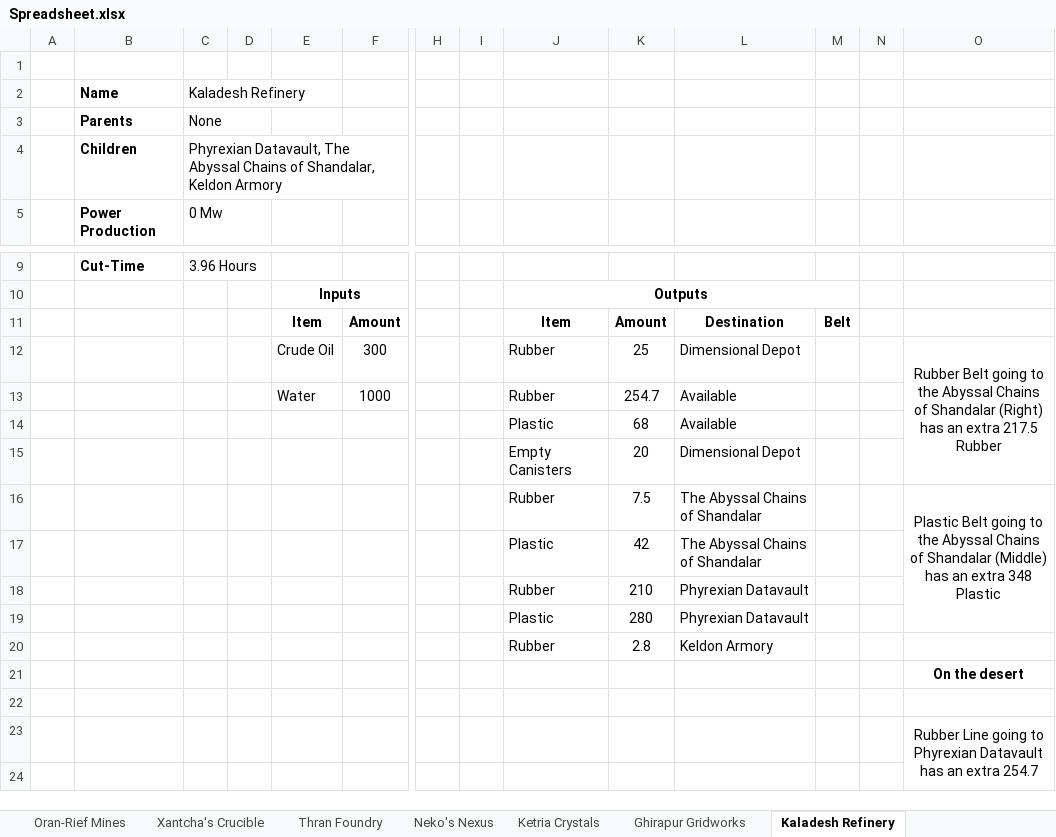
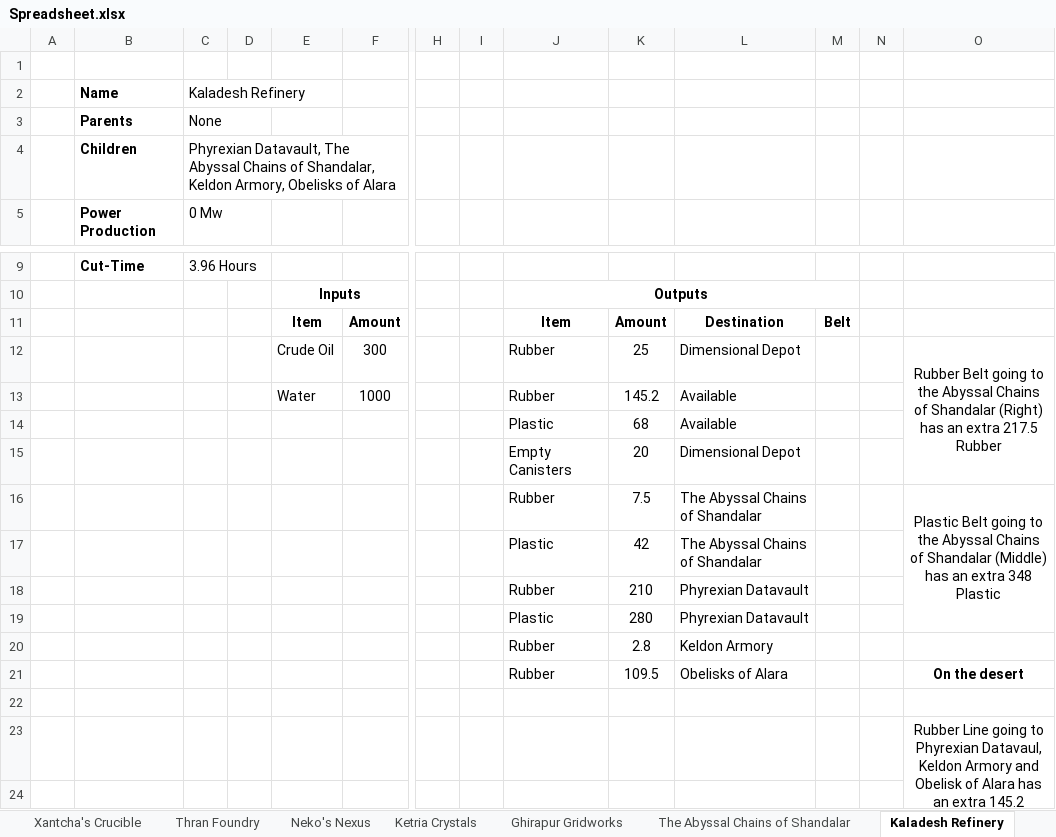
Before and after one commit to NicoBuilds/NicoBuilds-Blueprints, an Excel workbook: Game Stuff/Spreadsheet.xlsx, sheet Kaladesh Refinery, drawn as a sheet; only a part is shown, gaps mark what is left out; values as stored, in another font and other column widths than the file's, no borders; removed rows and columns are numbered as before the commit, all else as after; rows hold the shown columns only; the diff names each change by its address in the sheet, - before the commit and + after, or states it on an @@ line.

Commit message:
Added Obelisks of Alara, and several blueprints!

```diff
--- a/Game Stuff/Spreadsheet.xlsx (sheet Kaladesh Refinery)
+++ b/Game Stuff/Spreadsheet.xlsx (sheet Kaladesh Refinery)
-C4 (Kaladesh Refinery): …Shandalar, Keldon Armory
+C4 (Kaladesh Refinery): …Shandalar, Keldon Armory, Obelisks of Alara
-K13: 254.7
+K13: 145.2
-row 21:  |  |  |  |  |  |  |  |  |  |  |  |  | On the desert
+row 21:  |  |  |  |  |  |  |  | Rubber | 109.5 | Obelisks of Alara |  |  | On the desert
-O23: …to Phyrexian Datavault has an extra 254.7
+O23: …to Phyrexian Datavaul, Keldon Armory and Obelisk of Alara has an extra 145.2 available
```
Also changed, not shown: sheet Urabrask's Refinery, sheet Material Summary, sheet Oran-Rief Mines, sheet Thran Foundry, sheet Ketria Crystals, sheet Jund Pyroclast, 2 more sheets, other sheet tabs, 20 other files.
